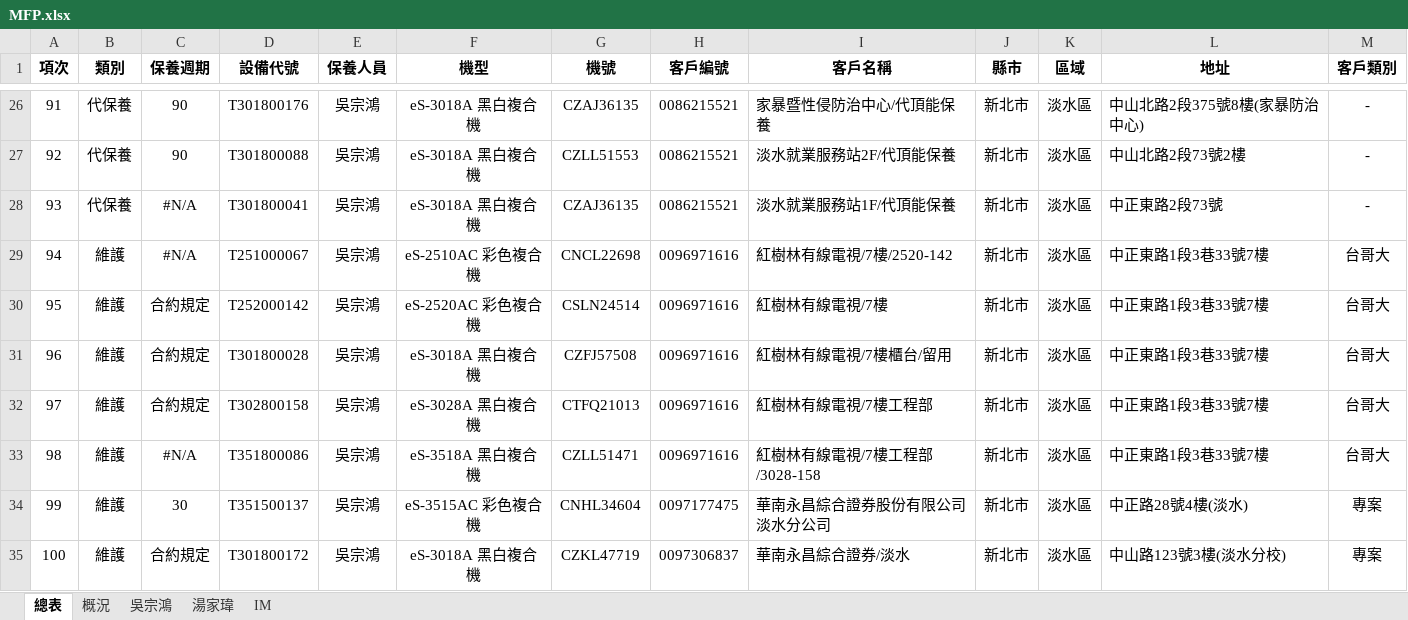
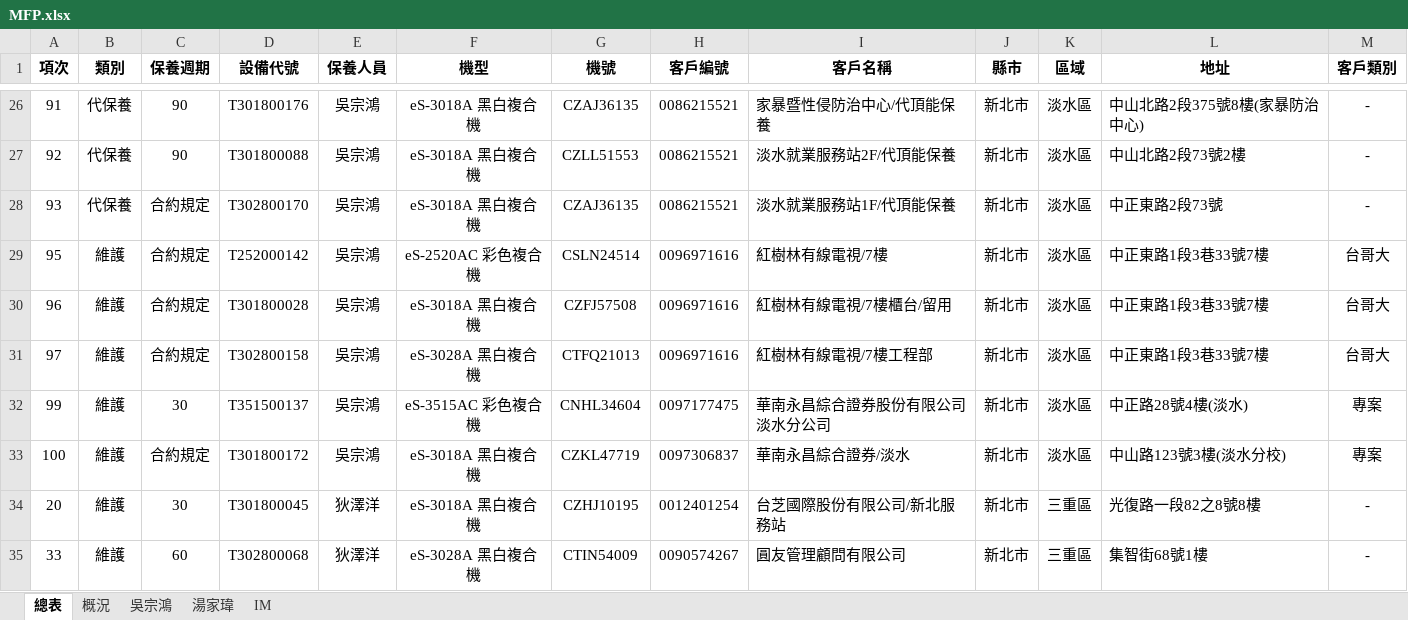
Before and after one commit to Yang-0419-di/FW_2, an Excel workbook: MFP/MFP.xlsx, sheet 總表, drawn as a sheet; only a part is shown, gaps mark what is left out; the shorter side is filled out with more unchanged rows; values as stored, in another font and other column widths than the file's, no borders; the diff names each change by its address in the sheet, - before the commit and + after, or states it on an @@ line.

```diff
--- a/MFP/MFP.xlsx (sheet 總表)
+++ b/MFP/MFP.xlsx (sheet 總表)
-C28 (保養週期): #N/A
+C28 (保養週期): 合約規定
-D28 (設備代號): T301800041
+D28 (設備代號): T302800170
-row 29: 94 | 維護 | #N/A | T251000067 | 吳宗鴻 | eS-2510AC 彩色複合機 | CNCL22698 | 0096971616 | 紅樹林有線電視/7樓/2520-142 | 新北市 | 淡水區 | 中正東路1段3巷33號7樓 | 台哥大
-row 33: 98 | 維護 | #N/A | T351800086 | 吳宗鴻 | eS-3518A 黑白複合機 | CZLL51471 | 0096971616 | 紅樹林有線電視/7樓工程部/3028-158 | 新北市 | 淡水區 | 中正東路1段3巷33號7樓 | 台哥大
```
Also changed, not shown: sheet 湯家瑋, sheet IM, sheet 吳宗鴻, IM/202511_HL_Maintain_Report.xlsx, IM/202511_Service_Count_Report.xlsx, 2 other files.
